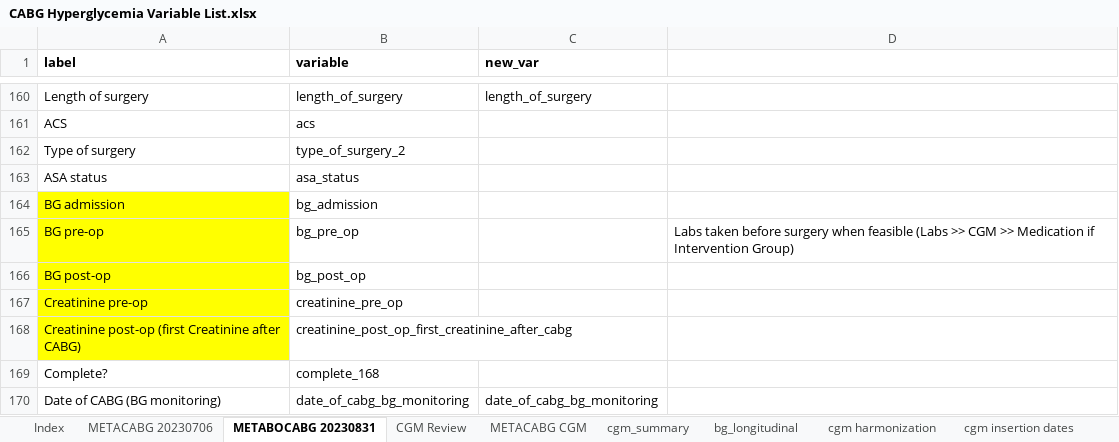
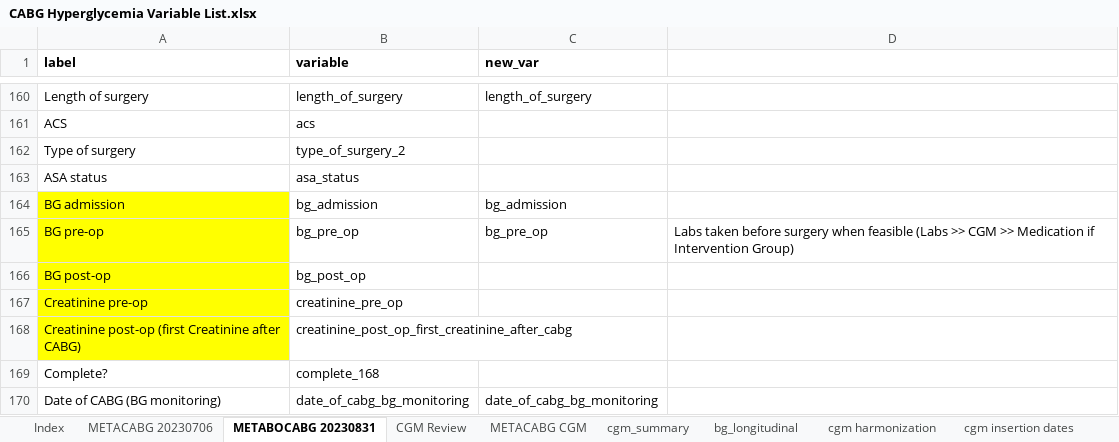
Before and after one commit to jvargh7/cabg_hyperglycemia, an Excel workbook: data/CABG Hyperglycemia Variable List.xlsx, sheet METABOCABG 20230831, drawn as a sheet; only a part is shown, gaps mark what is left out; values as stored, in another font and other column widths than the file's, no borders; conditional formats not drawn; the diff names each change by its address in the sheet, - before the commit and + after, or states it on an @@ line.

```diff
--- a/data/CABG Hyperglycemia Variable List.xlsx (sheet METABOCABG 20230831)
+++ b/data/CABG Hyperglycemia Variable List.xlsx (sheet METABOCABG 20230831)
-C164 (new_var): (empty)
+C164 (new_var): bg_admission
-C165 (new_var): (empty)
+C165 (new_var): bg_pre_op
```
Also changed, not shown: other sheet tabs, 3 other files.
